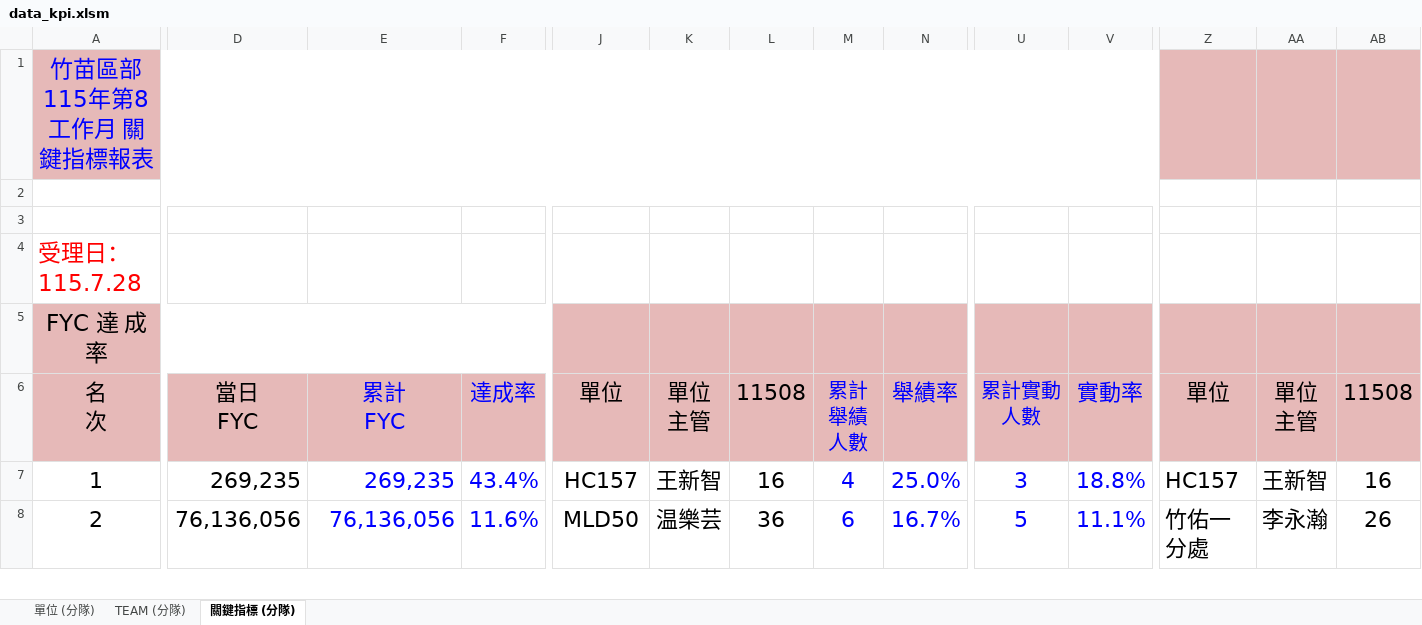
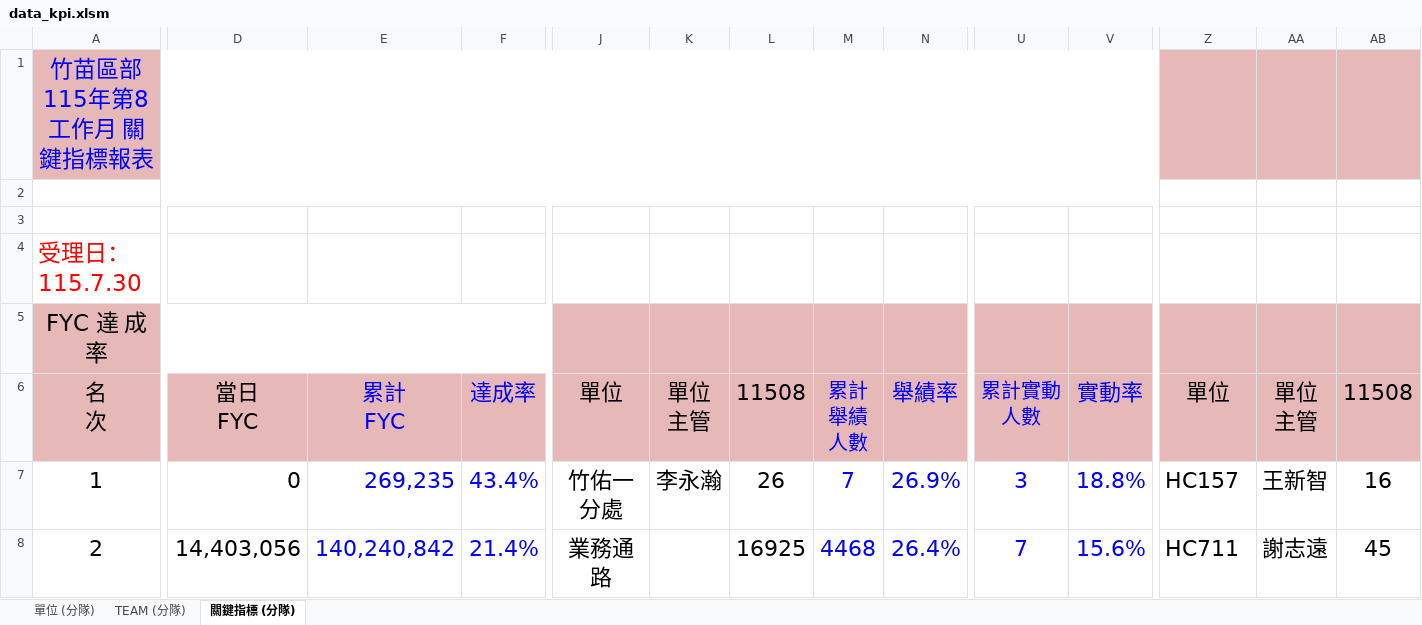
Before and after one commit to nehemiah1205/fubon-dashboard, an Excel workbook: data_kpi.xlsm, sheet 關鍵指標 (分隊), drawn as a sheet; only a part is shown, gaps mark what is left out; values as stored, in another font and other column widths than the file's, no borders; charts and pictures and conditional formats not drawn; the diff covers the shown part only; the diff names each change by its address in the sheet, - before the commit and + after, or states it on an @@ line.

```diff
--- a/data_kpi.xlsm (sheet 關鍵指標 (分隊))
+++ b/data_kpi.xlsm (sheet 關鍵指標 (分隊))
-A4: 受理日：115.7.28
+A4: 受理日：115.7.30
-D7: 269,235
+D7: 0
-J7: HC157
+J7: 竹佑一分處
-K7: 王新智
+K7: 李永瀚
-L7: 16
+L7: 26
-M7: 4
+M7: 7
-N7: 25.0%
+N7: 26.9%
-D8: 76,136,056
+D8: 14,403,056
-E8: 76,136,056
+E8: 140,240,842
-F8: 11.6%
+F8: 21.4%
-J8: MLD50
+J8: 業務通路
-K8: 温樂芸
+K8: (empty)
-L8: 36
+L8: 16925
-M8: 6
+M8: 4468
-N8: 16.7%
+N8: 26.4%
-U8: 5
+U8: 7
-V8: 11.1%
+V8: 15.6%
-Z8: 竹佑一分處
+Z8: HC711
-AA8: 李永瀚
+AA8: 謝志遠
-AB8: 26
+AB8: 45
```
Also changed, not shown: 302 edited cells elsewhere in this sheet, sheet TEAM (分隊), sheet 單位 (分隊), hidden cells.
